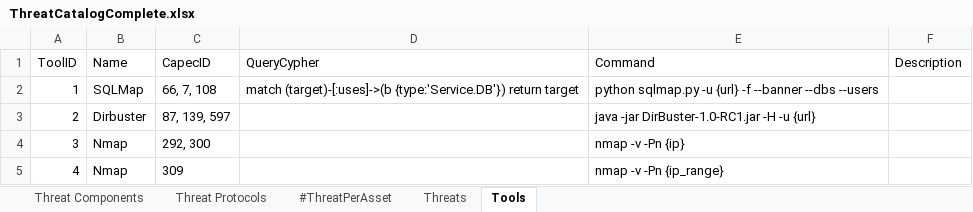
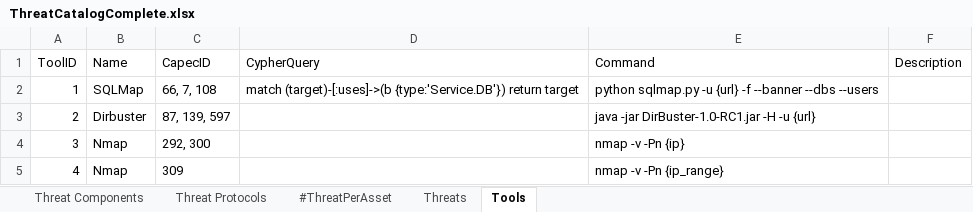
Before and after one commit to fefox97/AutomaticAttackPlanGenerator, an Excel workbook: apps/static/assets/dbs/ThreatCatalogComplete.xlsx, sheet Tools, drawn as a sheet; values as stored, in another font and other column widths than the file's, no borders; table styles not drawn; the diff names each change by its address in the sheet, - before the commit and + after, or states it on an @@ line.

```diff
--- a/apps/static/assets/dbs/ThreatCatalogComplete.xlsx (sheet Tools)
+++ b/apps/static/assets/dbs/ThreatCatalogComplete.xlsx (sheet Tools)
-D1: QueryCypher
+D1: CypherQuery
```
Also changed, not shown: 1 other file.
